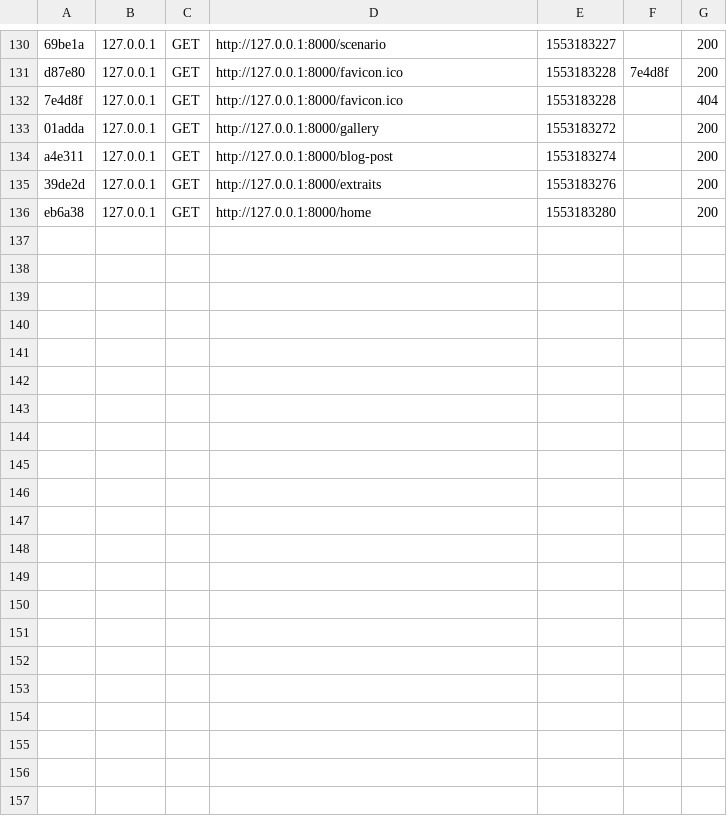
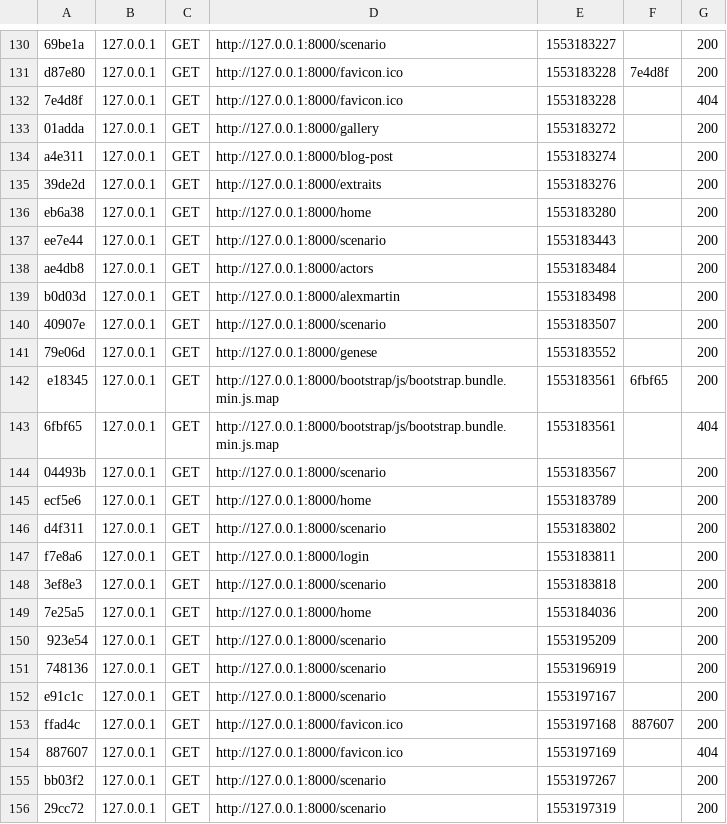
Before and after one commit to Sixeye/sur_la_peau, a CSV file: var/cache/dev/profiler/index.csv, drawn as a sheet; only a part is shown, gaps mark what is left out.

```diff
--- a/var/cache/dev/profiler/index.csv
+++ b/var/cache/dev/profiler/index.csv
@@ -136 +136,21 @@ a4e311,127.0.0.1,GET,http://127.0.0.1:8000/blog-post,1553183274,,200
 eb6a38,127.0.0.1,GET,http://127.0.0.1:8000/home,1553183280,,200
+ee7e44,127.0.0.1,GET,http://127.0.0.1:8000/scenario,1553183443,,200
+ae4db8,127.0.0.1,GET,http://127.0.0.1:8000/actors,1553183484,,200
+b0d03d,127.0.0.1,GET,http://127.0.0.1:8000/alexmartin,1553183498,,200
+40907e,127.0.0.1,GET,http://127.0.0.1:8000/scenario,1553183507,,200
+79e06d,127.0.0.1,GET,http://127.0.0.1:8000/genese,1553183552,,200
+e18345,127.0.0.1,GET,http://127.0.0.1:8000/bootstrap/js/bootstrap.bundle.min.js.map,1553183561,6fbf65,200
+6fbf65,127.0.0.1,GET,http://127.0.0.1:8000/bootstrap/js/bootstrap.bundle.min.js.map,1553183561,,404
+04493b,127.0.0.1,GET,http://127.0.0.1:8000/scenario,1553183567,,200
+ecf5e6,127.0.0.1,GET,http://127.0.0.1:8000/home,1553183789,,200
+d4f311,127.0.0.1,GET,http://127.0.0.1:8000/scenario,1553183802,,200
+f7e8a6,127.0.0.1,GET,http://127.0.0.1:8000/login,1553183811,,200
+3ef8e3,127.0.0.1,GET,http://127.0.0.1:8000/scenario,1553183818,,200
+7e25a5,127.0.0.1,GET,http://127.0.0.1:8000/home,1553184036,,200
+923e54,127.0.0.1,GET,http://127.0.0.1:8000/scenario,1553195209,,200
+748136,127.0.0.1,GET,http://127.0.0.1:8000/scenario,1553196919,,200
+e91c1c,127.0.0.1,GET,http://127.0.0.1:8000/scenario,1553197167,,200
+ffad4c,127.0.0.1,GET,http://127.0.0.1:8000/favicon.ico,1553197168,887607,200
+887607,127.0.0.1,GET,http://127.0.0.1:8000/favicon.ico,1553197169,,404
+bb03f2,127.0.0.1,GET,http://127.0.0.1:8000/scenario,1553197267,,200
+29cc72,127.0.0.1,GET,http://127.0.0.1:8000/scenario,1553197319,,200
```
Also changed, not shown: 22 other files.
